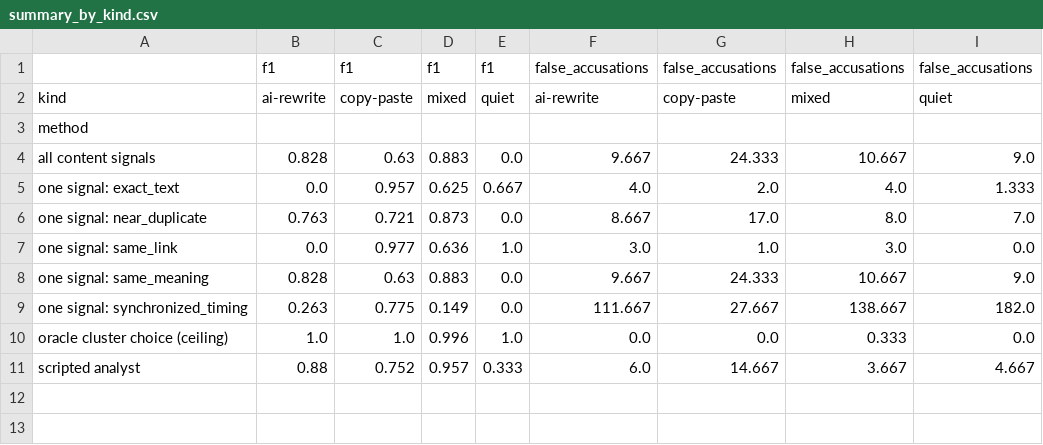
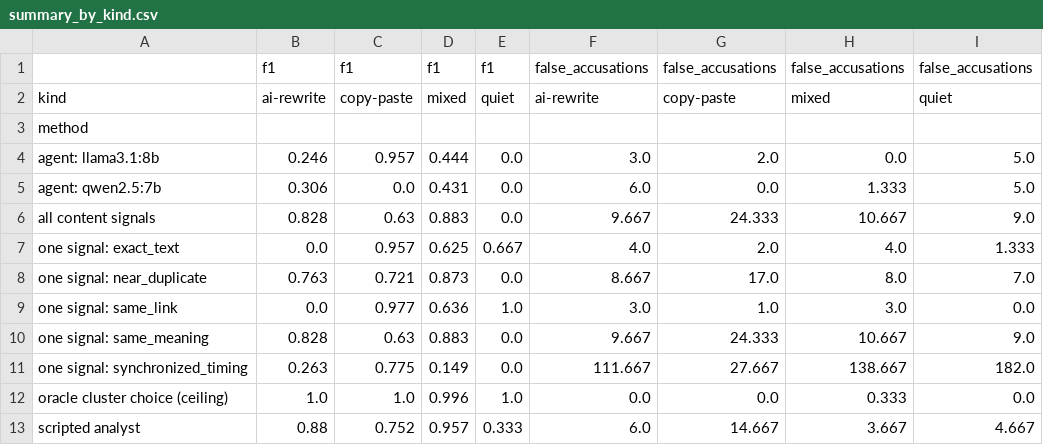
Before and after one commit to Zubair-DLCS/campaign-investigator, a CSV file: results/summary_by_kind.csv, drawn as a sheet; the diff names each change by its address in the sheet, - before the commit and + after, or states it on an @@ line.

Commit message:
Agent results for two open models and failure-mode analysis

```diff
--- a/results/summary_by_kind.csv
+++ b/results/summary_by_kind.csv
+row 4: agent: llama3.1:8b | 0.246 | 0.957 | 0.444 | 0.0 | 3.0 | 2.0 | 0.0 | 5.0
+row 5: agent: qwen2.5:7b | 0.306 | 0.0 | 0.431 | 0.0 | 6.0 | 0.0 | 1.333 | 5.0
```
Also changed, not shown: results/summary_overall.csv, 10 other files.
